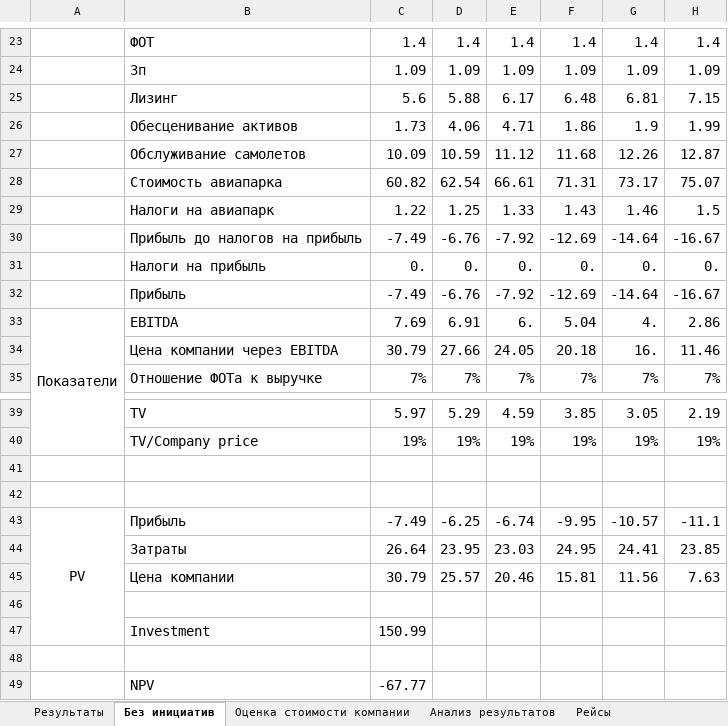
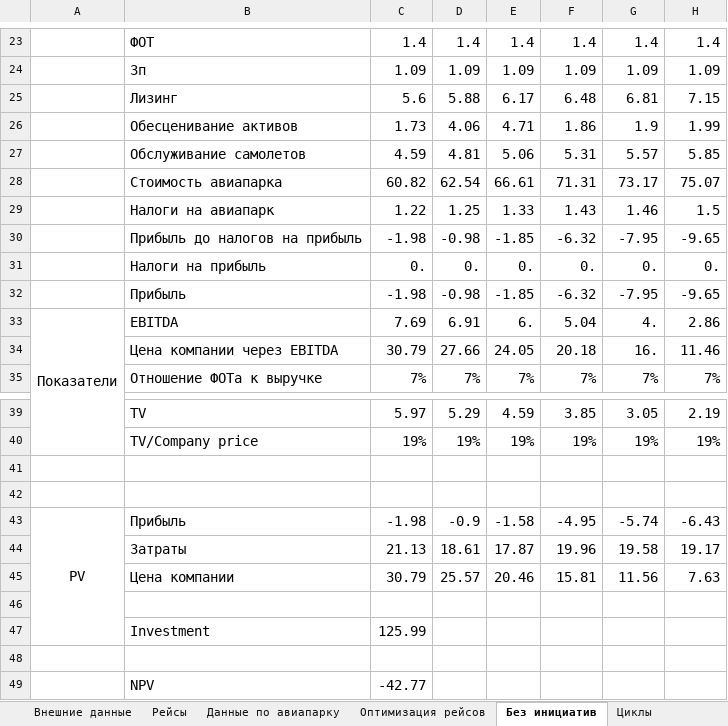
Before and after one commit to alexanderkudryashov3/case_sber, an Excel workbook: sber_case.xlsx, sheet Без инициатив, drawn as a sheet; only a part is shown, gaps mark what is left out; values as stored, in another font and other column widths than the file's, no borders; the diff covers the shown part only; the diff names each change by its address in the sheet, - before the commit and + after, or states it on an @@ line.

```diff
--- a/sber_case.xlsx (sheet Без инициатив)
+++ b/sber_case.xlsx (sheet Без инициатив)
-sheet tab: Оценка стоимости компании
+sheet tab: Внешние данные
@@ sheet tab order changed: Внешние данные | Рейсы | Данные по авиапарку | Оптимизация рейсов | Без инициатив | Циклы @@
-C27: 10.09
+C27: 4.59
-D27: 10.59
+D27: 4.81
-E27: 11.12
+E27: 5.06
-F27: 11.68
+F27: 5.31
-G27: 12.26
+G27: 5.57
-H27: 12.87
+H27: 5.85
-C30: -7.49
+C30: -1.98
-D30: -6.76
+D30: -0.98
-E30: -7.92
+E30: -1.85
-F30: -12.69
+F30: -6.32
-G30: -14.64
+G30: -7.95
-H30: -16.67
+H30: -9.65
-C32: -7.49
+C32: -1.98
-D32: -6.76
+D32: -0.98
-E32: -7.92
+E32: -1.85
-F32: -12.69
+F32: -6.32
-G32: -14.64
+G32: -7.95
-H32: -16.67
+H32: -9.65
-C43: -7.49
+C43: -1.98
-D43: -6.25
+D43: -0.9
-E43: -6.74
+E43: -1.58
-F43: -9.95
+F43: -4.95
-G43: -10.57
+G43: -5.74
-H43: -11.1
+H43: -6.43
-C44: 26.64
+C44: 21.13
-D44: 23.95
+D44: 18.61
-E44: 23.03
+E44: 17.87
-F44: 24.95
+F44: 19.96
-G44: 24.41
+G44: 19.58
-H44: 23.85
+H44: 19.17
-C47: 150.99
+C47: 125.99
-C49: -67.77
+C49: -42.77
```
Also changed, not shown: 6 edited cells elsewhere in this sheet, sheet Результаты, sheet Циклы, sheet Изначальные данные, sheet Анализ результатов, sheet Рейсы, sheet Оптимизация рейсов, 1 more sheet, other sheet tabs, formulas that keep their value, charts or pictures.
